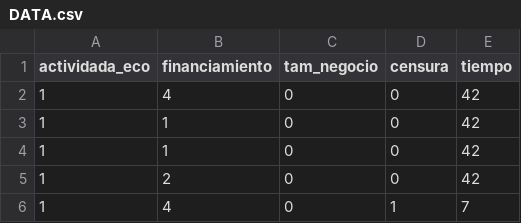
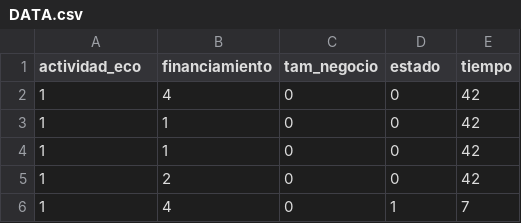
Before and after one commit to ElmerZelaya/Data-para-MM-700, a CSV file: DATA.csv, drawn as a sheet; only a part is shown.

Commit message:
Update DATA.csv

```diff
--- a/DATA.csv
+++ b/DATA.csv
@@ -1,2 +1,2 @@
-actividada_eco,financiamiento,tam_negocio,censura,tiempo
+actividad_eco,financiamiento,tam_negocio,estado,tiempo
 1,4,0,0,42
```
